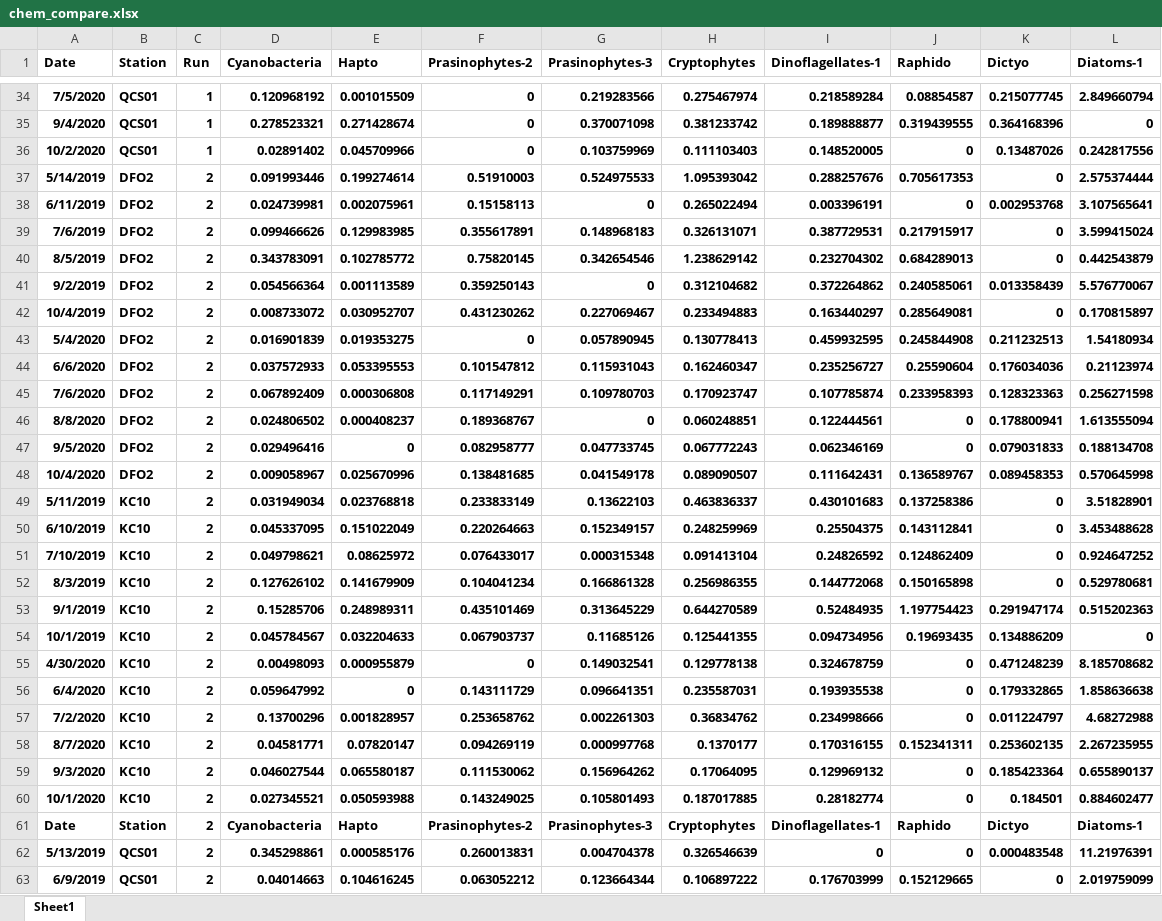
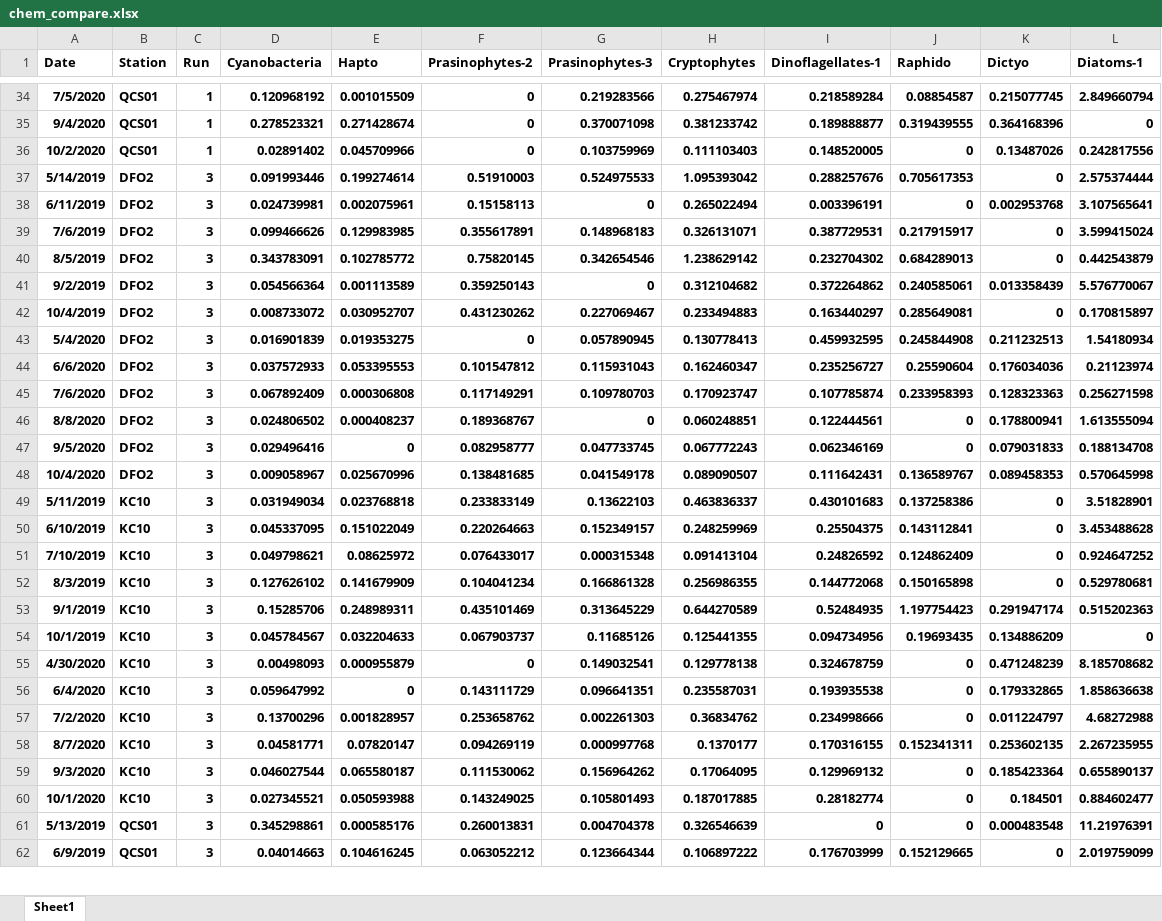
Before and after one commit to jdelbel/calvert_spatial, an Excel workbook: files/chem_compare.xlsx, sheet Sheet1, drawn as a sheet; only a part is shown, gaps mark what is left out; values as stored, in another font and other column widths than the file's, no borders; removed rows and columns are numbered as before the commit, all else as after; the diff covers the shown part only; the diff names each change by its address in the sheet, - before the commit and + after, or states it on an @@ line.

```diff
--- a/files/chem_compare.xlsx (sheet Sheet1)
+++ b/files/chem_compare.xlsx (sheet Sheet1)
-C37:C60 (Run): 2
+C37:C60 (Run): 3
-row 61: Date | Station | 2 | Cyanobacteria | Hapto | Prasinophytes-2 | Prasinophytes-3 | Cryptophytes | Dinoflagellates-1 | Raphido | Dictyo | Diatoms-1
-C61:C62 (Run): 2
+C61:C62 (Run): 3
```
Also changed, not shown: 35 added rows and 9 edited cells elsewhere in this sheet, 6 other files.
